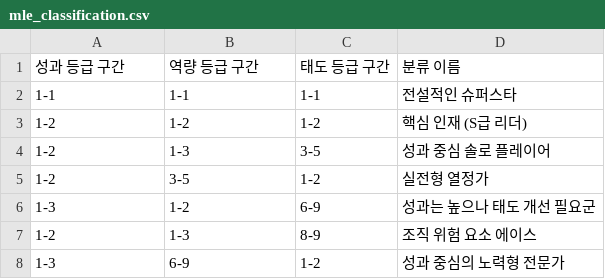
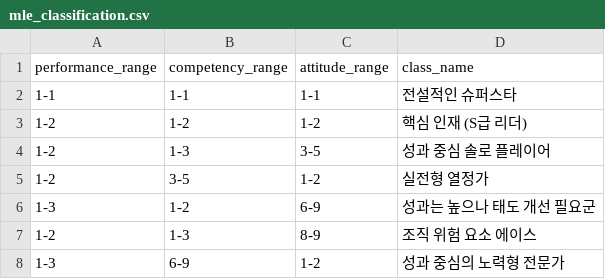
Before and after one commit to WannaBeSuperteur/SQL-Study-2026, a CSV file: mle_classification.csv, drawn as a sheet; only a part is shown.

```diff
--- a/mle_classification.csv
+++ b/mle_classification.csv
@@ -1,2 +1,2 @@
-성과 등급 구간,역량 등급 구간,태도 등급 구간,분류 이름
+performance_range,competency_range,attitude_range,class_name
 1-1,1-1,1-1,전설적인 슈퍼스타
```
Also changed, not shown: 1 other file.
